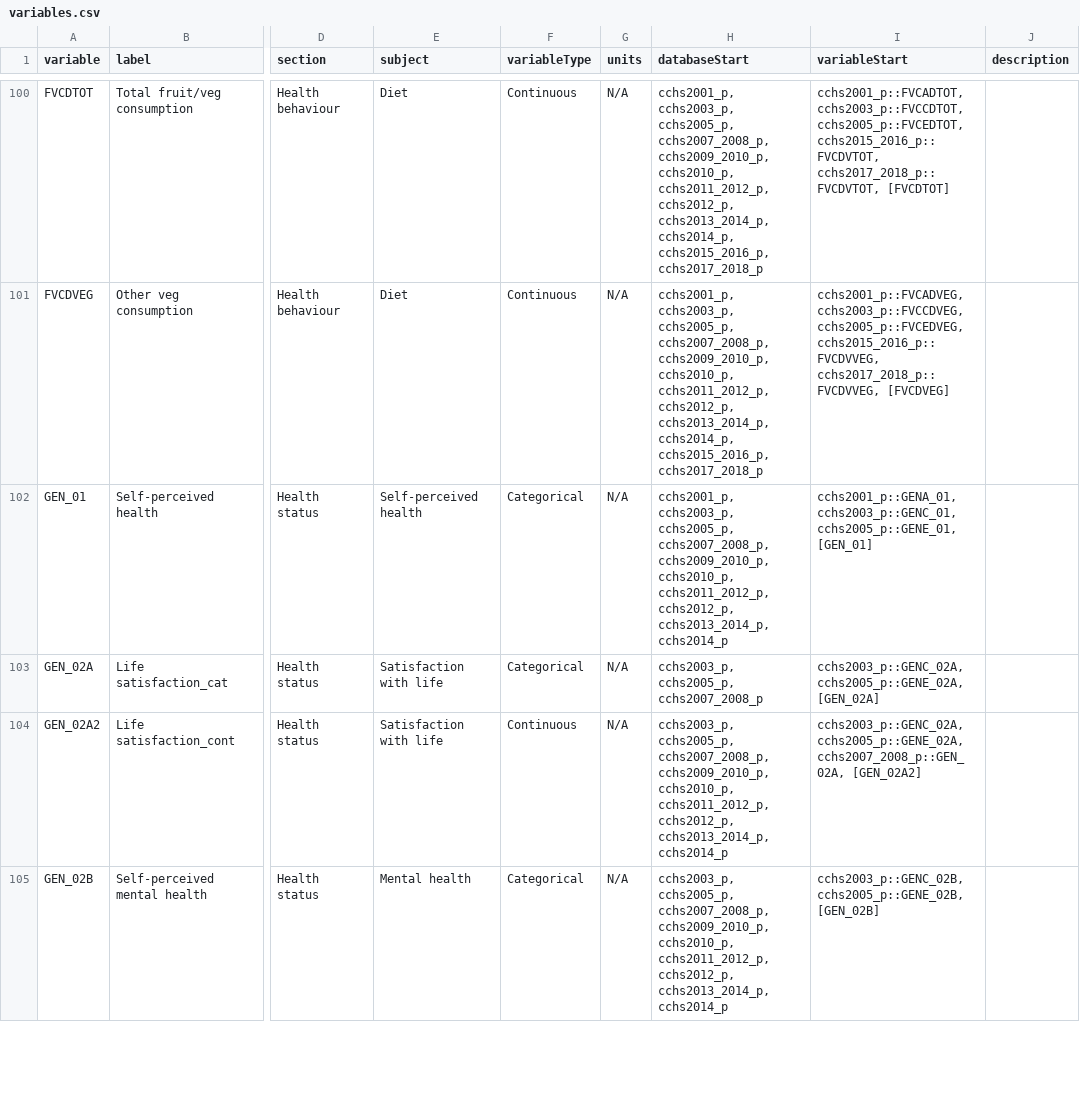
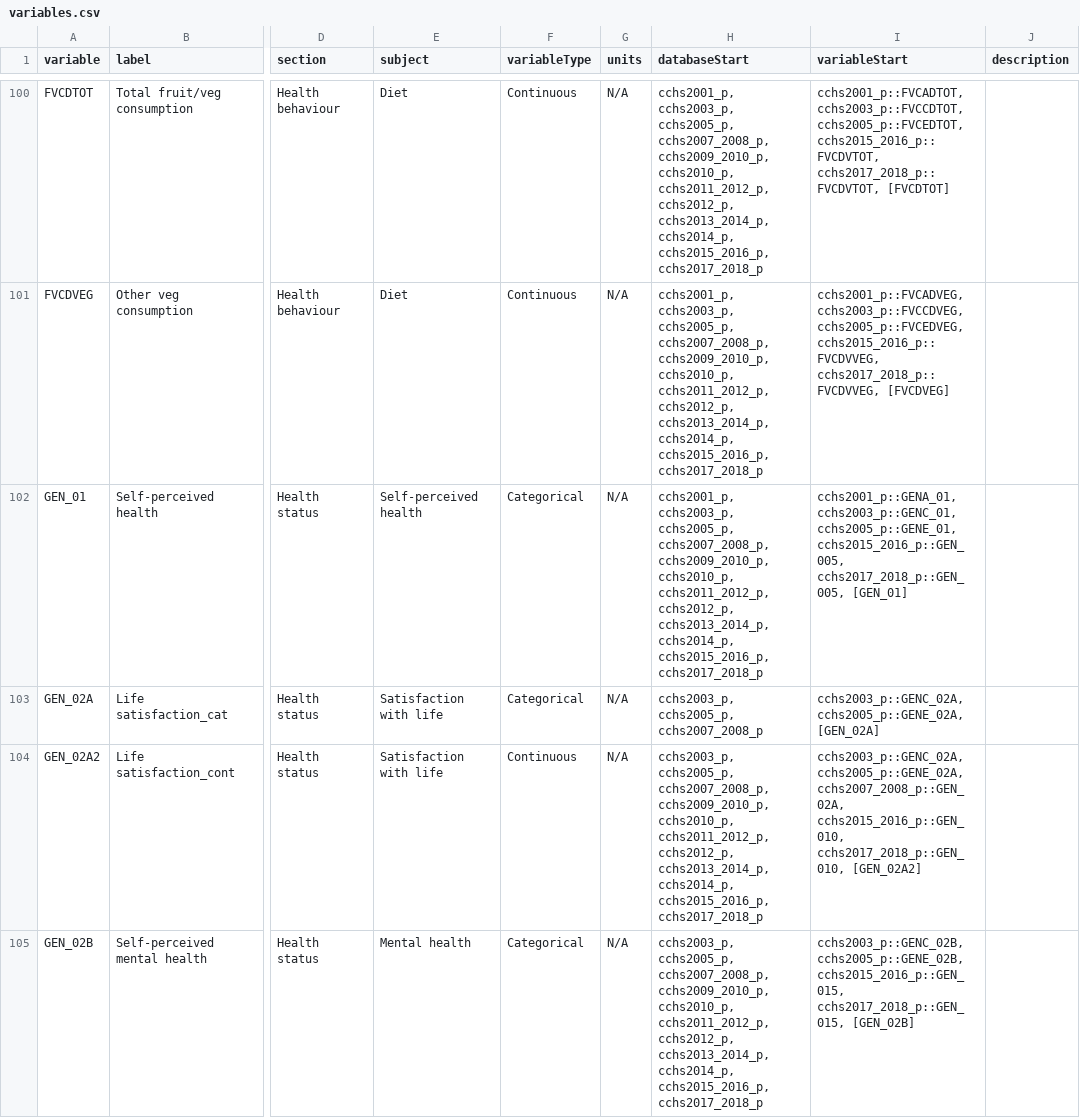
Before and after one commit to Big-Life-Lab/cchsflow, a CSV file: inst/extdata/variables.csv, drawn as a sheet; only a part is shown, gaps mark what is left out; the diff covers the shown part only; the diff names each change by its address in the sheet, - before the commit and + after, or states it on an @@ line.

Commit message:
[Refactor] update DIS, FLU, food insecurity, GEN variables

```diff
--- a/inst/extdata/variables.csv
+++ b/inst/extdata/variables.csv
-H102 (databaseStart): …cchs2012_p, cchs2013_2014_p, cchs2014_p
+H102 (databaseStart): …cchs2012_p, cchs2013_2014_p, cchs2014_p, cchs2015_2016_p, cchs2017_2018_p
-I102 (variableStart): …cchs2003_p::GENC_01, cchs2005_p::GENE_01, [GEN_01]
+I102 (variableStart): …cchs2003_p::GENC_01, cchs2005_p::GENE_01, cchs2015_2016_p::GEN_005, cchs2017_2018_p::GEN_005, [GEN_01]
-H104:H105 (databaseStart): …cchs2012_p, cchs2013_2014_p, cchs2014_p
+H104:H105 (databaseStart): …cchs2012_p, cchs2013_2014_p, cchs2014_p, cchs2015_2016_p, cchs2017_2018_p
-I104 (variableStart): …cchs2005_p::GENE_02A, cchs2007_2008_p::GEN_02A, [GEN_02A2]
+I104 (variableStart): …cchs2005_p::GENE_02A, cchs2007_2008_p::GEN_02A, cchs2015_2016_p::GEN_010, cchs2017_2018_p::GEN_010, [GEN_02A2]
-I105 (variableStart): cchs2003_p::GENC_02B, cchs2005_p::GENE_02B, [GEN_02B]
+I105 (variableStart): cchs2003_p::GENC_02B, cchs2005_p::GENE_02B, cchs2015_2016_p::GEN_015, cchs2017_2018_p::GEN_015, [GEN_02B]
```
Also changed, not shown: 18 edited cells elsewhere in this file, 1 other file.
